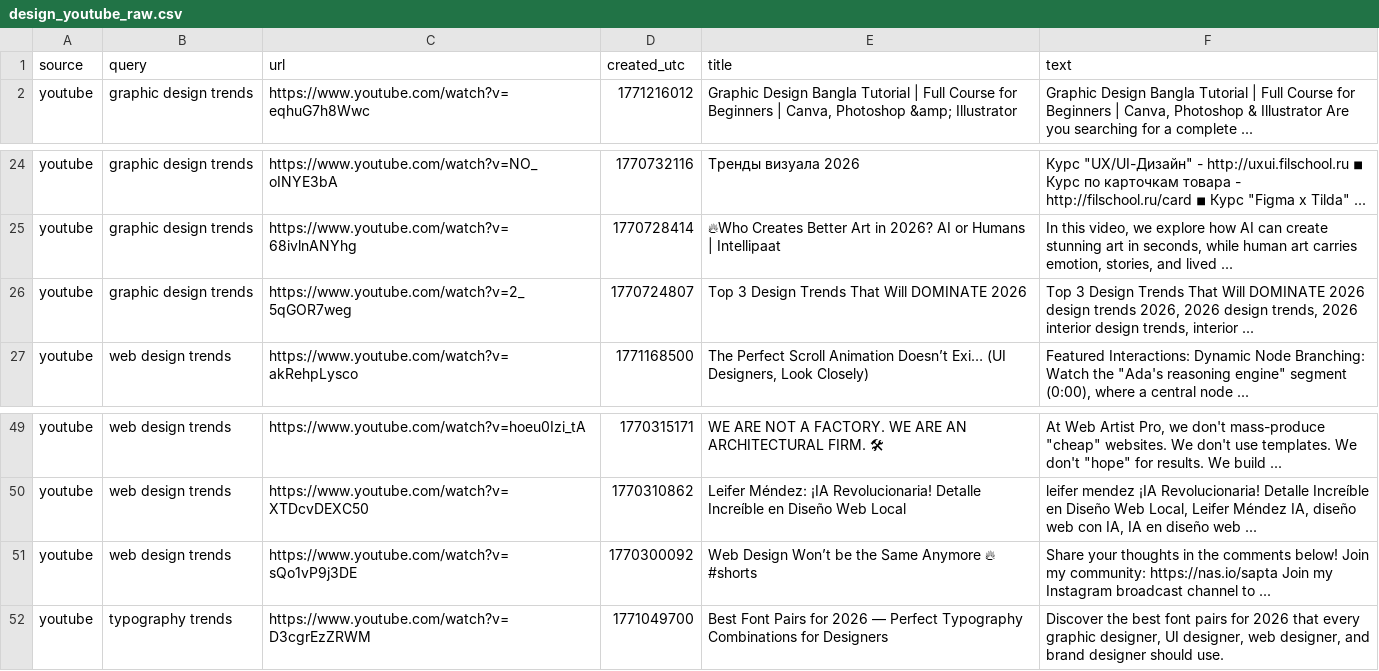
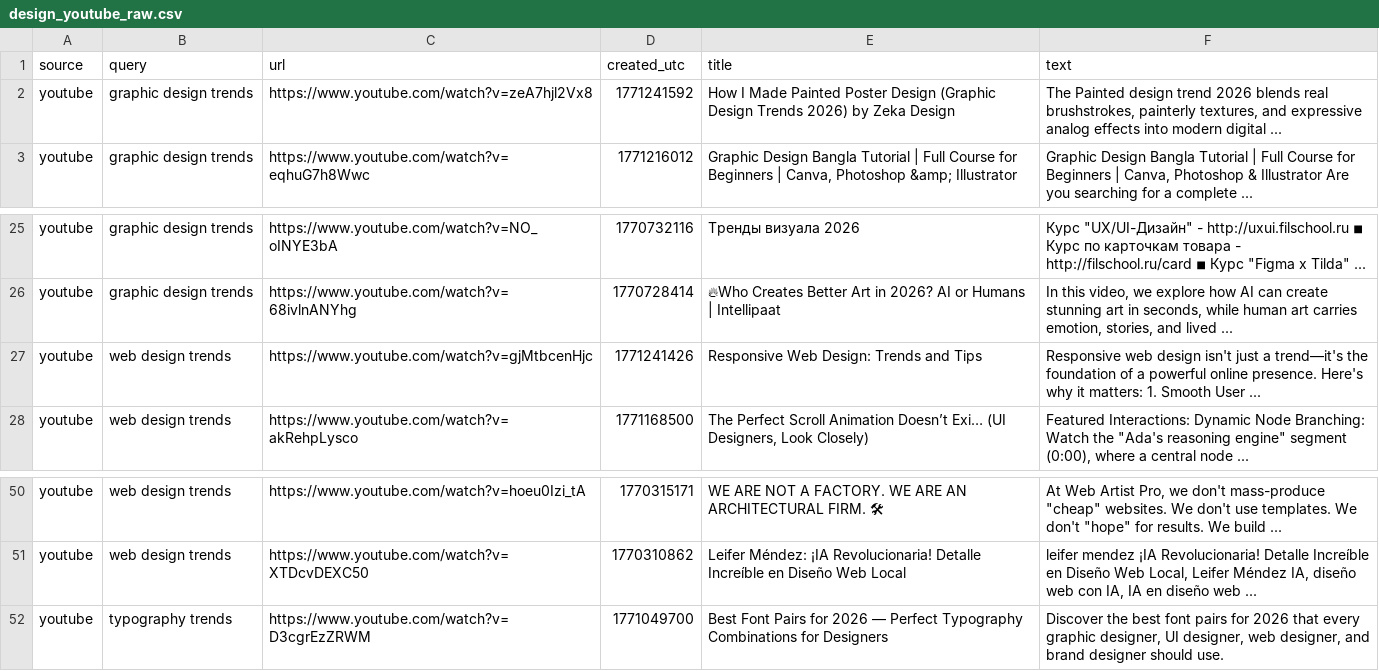
Before and after one commit to prettylittledata/prettylittledata, a CSV file: data/design_youtube_raw.csv, drawn as a sheet; only a part is shown, gaps mark what is left out; removed rows and columns are numbered as before the commit, all else as after; the diff names each change by its address in the sheet, - before the commit and + after, or states it on an @@ line.

```diff
--- a/data/design_youtube_raw.csv
+++ b/data/design_youtube_raw.csv
+row 2: youtube | graphic design trends | https://www.youtube.com/watch?v=zeA7hjl2Vx8 | 1771241592 | How I Made Painted Poster Design (Graphic Design Trends 2026) by Zeka Design | The Painted design trend 2026 blends real brushstrokes, painterly textures, and expressive analog effects into modern digital ...
-row 26: youtube | graphic design trends | https://www.youtube.com/watch?v=2_5qGOR7weg | 1770724807 | Top 3 Design Trends That Will DOMINATE 2026 | Top 3 Design Trends That Will DOMINATE 2026 design trends 2026, 2026 design trends, 2026 interior design trends, interior ...
+row 27: youtube | web design trends | https://www.youtube.com/watch?v=gjMtbcenHjc | 1771241426 | Responsive Web Design: Trends and Tips | Responsive web design isn't just a trend—it's the foundation of a powerful online presence. Here's why it matters: 1. Smooth User ...
-row 51: youtube | web design trends | https://www.youtube.com/watch?v=sQo1vP9j3DE | 1770300092 | Web Design Won’t be the Same Anymore 🔥 #shorts | Share your thoughts in the comments below! Join my community: https://nas.io/sapta Join my Instagram broadcast channel to ...
```
Also changed, not shown: data/design_decreasing_terms.csv, data/design_gnews_raw.csv, 6 other files.
